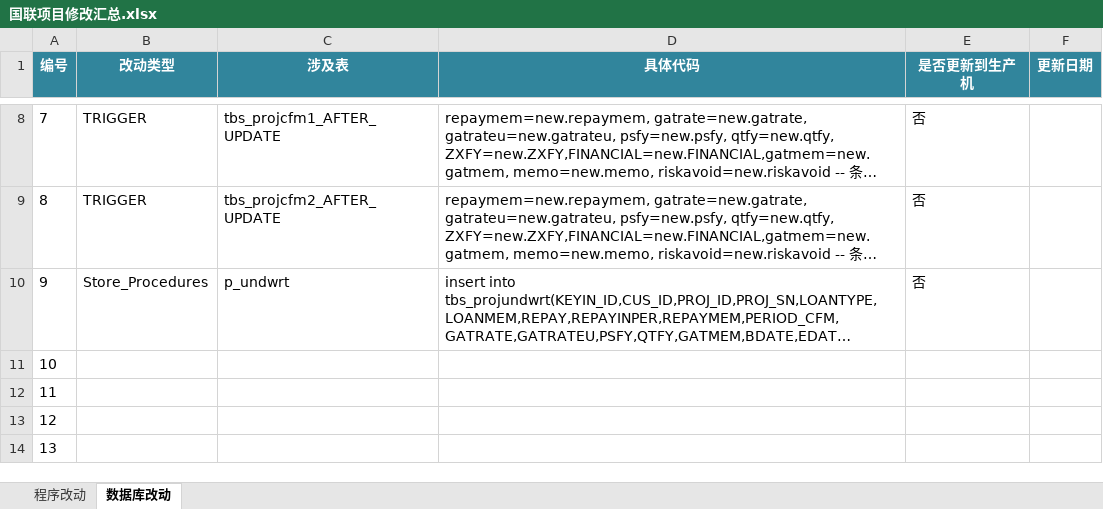
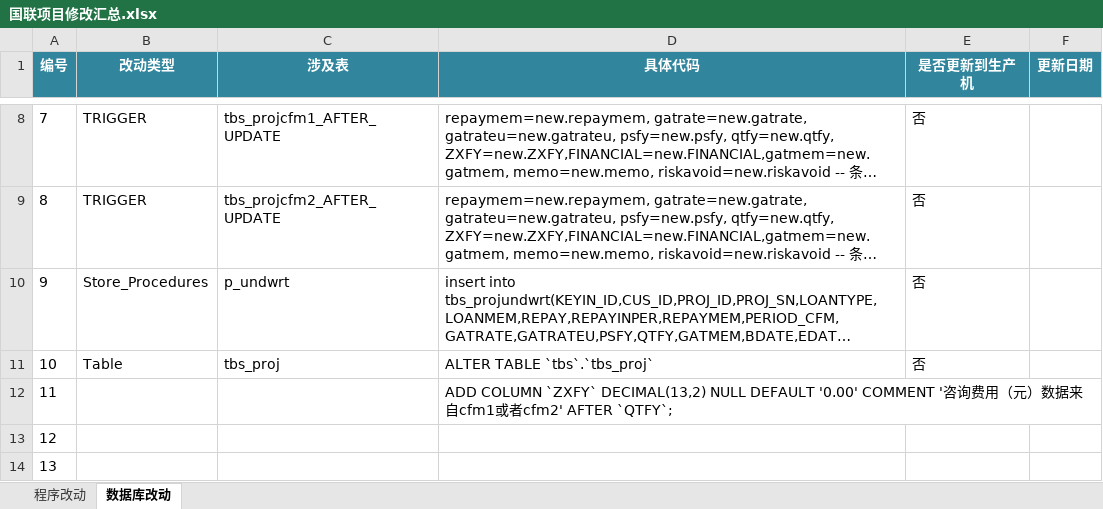
Before and after one commit to lokamir/lhdb, an Excel workbook: 国联项目修改汇总.xlsx, sheet 数据库改动, drawn as a sheet; only a part is shown, gaps mark what is left out; long unchanged cells end in …; values as stored, in another font and other column widths than the file's, no borders; the diff names each change by its address in the sheet, - before the commit and + after, or states it on an @@ line.

```diff
--- a/国联项目修改汇总.xlsx (sheet 数据库改动)
+++ b/国联项目修改汇总.xlsx (sheet 数据库改动)
-B11 (改动类型): (empty)
+B11 (改动类型): Table
-C11 (涉及表): (empty)
+C11 (涉及表): tbs_proj
-D11 (具体代码): (empty)
+D11 (具体代码): ALTER TABLE `tbs`.`tbs_proj`
-E11 (是否更新到生产机): (empty)
+E11 (是否更新到生产机): 否
-D12 (具体代码): (empty)
+D12 (具体代码): ADD COLUMN `ZXFY` DECIMAL(13,2) NULL DEFAULT '0.00' COMMENT '咨询费用（元）数据来自cfm1或者cfm2' AFTER `QTFY`;
```
Also changed, not shown: sheet 程序改动, 17 other files.
